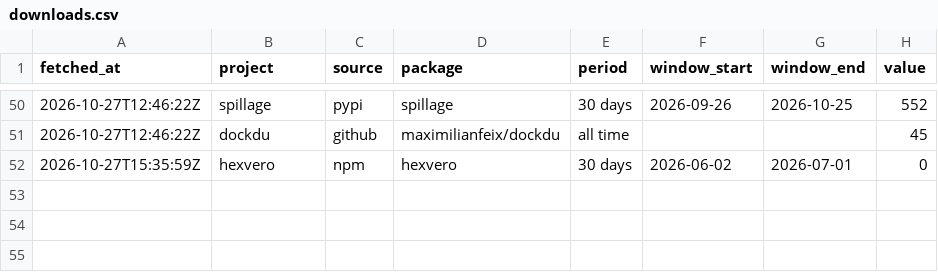
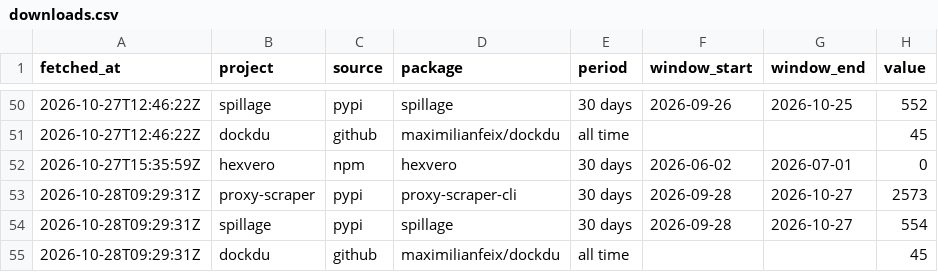
Before and after one commit to maximilianfeix/maximilianfeix, a CSV file: data/downloads.csv, drawn as a sheet; only a part is shown, gaps mark what is left out.

```diff
--- a/data/downloads.csv
+++ b/data/downloads.csv
@@ -52 +52,4 @@ fetched_at,project,source,package,period,window_start,window_end,value
 2026-10-27T15:35:59Z,hexvero,npm,hexvero,30 days,2026-06-02,2026-07-01,0
+2026-10-28T09:29:31Z,proxy-scraper,pypi,proxy-scraper-cli,30 days,2026-09-28,2026-10-27,2573
+2026-10-28T09:29:31Z,spillage,pypi,spillage,30 days,2026-09-28,2026-10-27,554
+2026-10-28T09:29:31Z,dockdu,github,maximilianfeix/dockdu,all time,,,45
```
Also changed, not shown: 8 other files.
